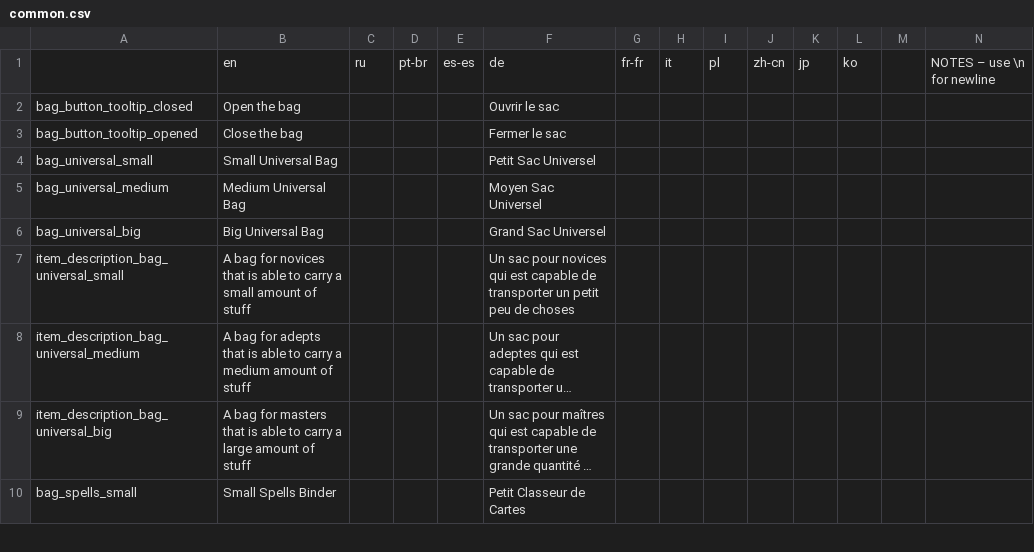
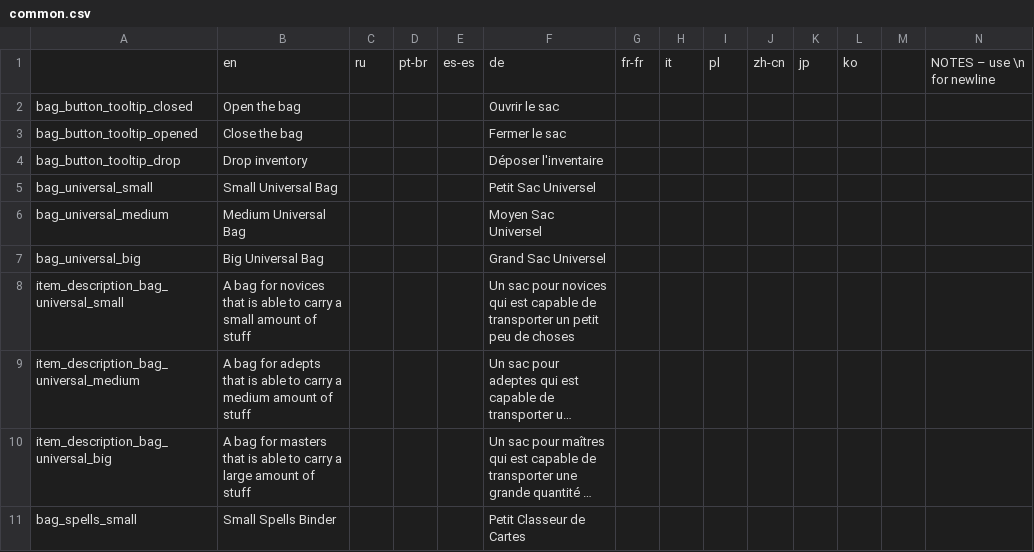
Before and after one commit to Hupaqa/Bags-Of-Many, a CSV file: translations/common.csv, drawn as a sheet; only a part is shown; long unchanged cells end in …; rows hold the shown columns only; the diff names each change by its address in the sheet, - before the commit and + after, or states it on an @@ line.

Commit message:
Modified ui more. Added drop all button. Adding variable storage to bags for future sorting.

```diff
--- a/translations/common.csv
+++ b/translations/common.csv
+row 4: bag_button_tooltip_drop | Drop inventory |  |  |  | Déposer l'inventaire
```
Also changed, not shown: 20 other files.
